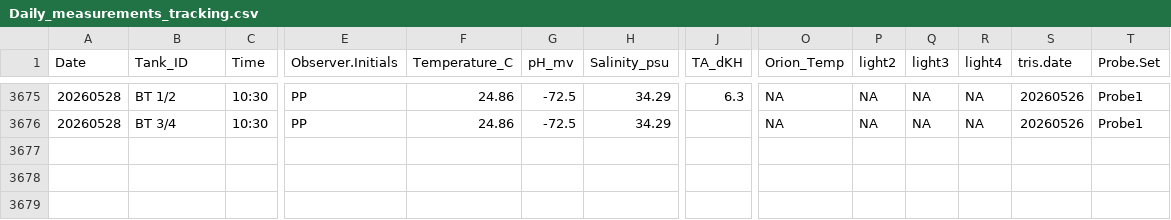
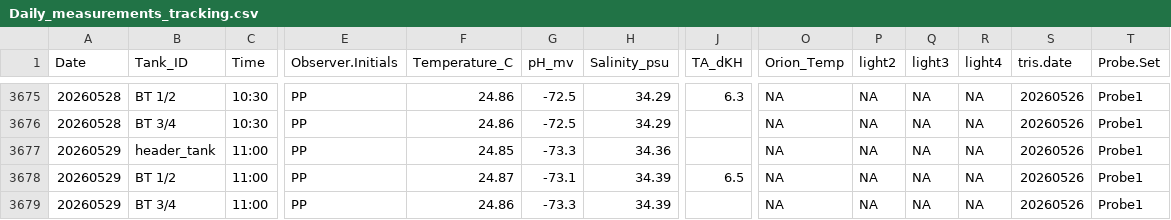
Before and after one commit to Putnam-Lab/CBLS_Wetlab, a CSV file: Data/Daily_measurements_tracking.csv, drawn as a sheet; only a part is shown, gaps mark what is left out; rows hold the shown columns only; the diff names each change by its address in the sheet, - before the commit and + after, or states it on an @@ line.

```diff
--- a/Data/Daily_measurements_tracking.csv
+++ b/Data/Daily_measurements_tracking.csv
+row 3677: 20260529 | header_tank | 11:00 | PP | 24.85 | -73.3 | 34.36 |  | NA | NA | NA | NA | 20260526 | Probe1
+row 3678: 20260529 | BT 1/2 | 11:00 | PP | 24.87 | -73.1 | 34.39 | 6.5 | NA | NA | NA | NA | 20260526 | Probe1
+row 3679: 20260529 | BT 3/4 | 11:00 | PP | 24.86 | -73.3 | 34.39 |  | NA | NA | NA | NA | 20260526 | Probe1
```
Also changed, not shown: 9 other files.
